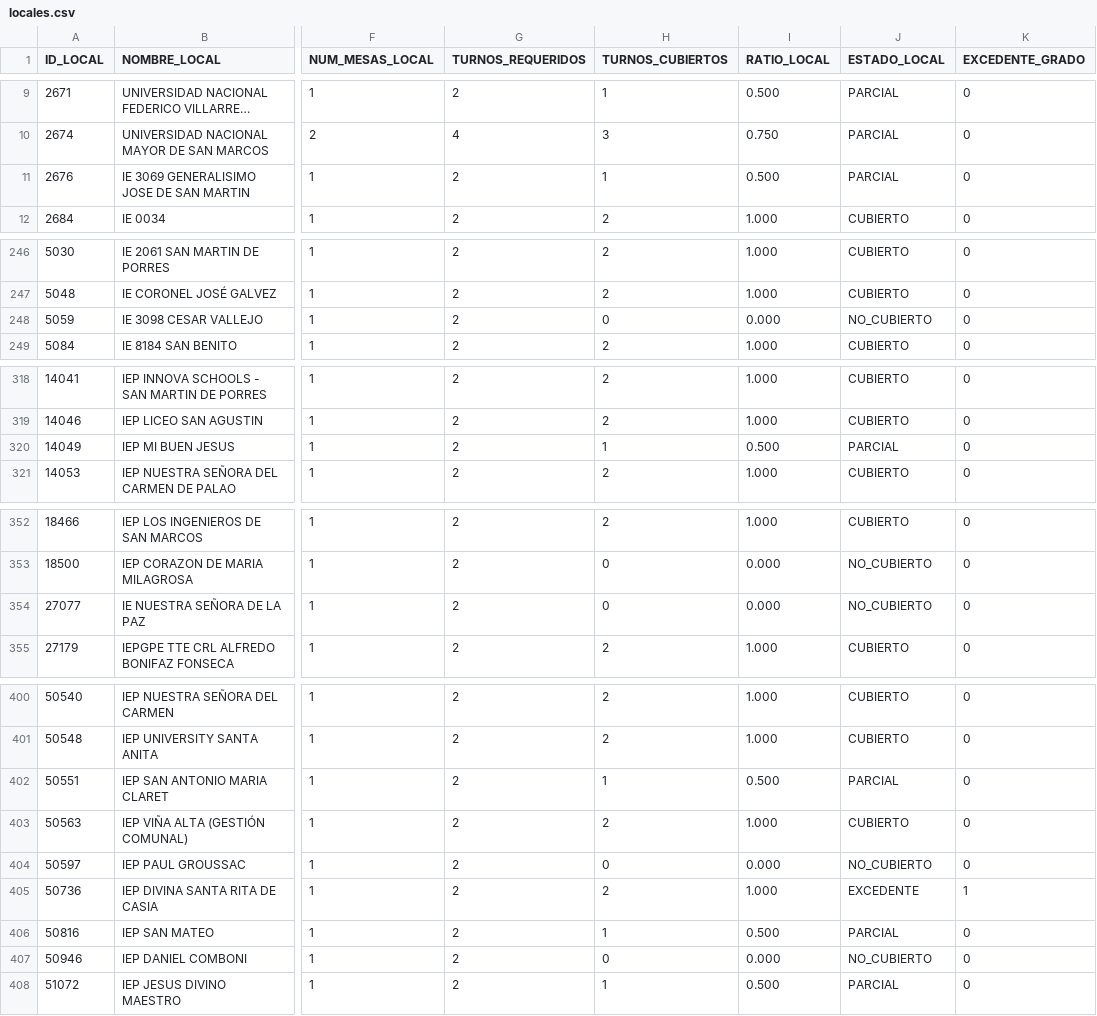
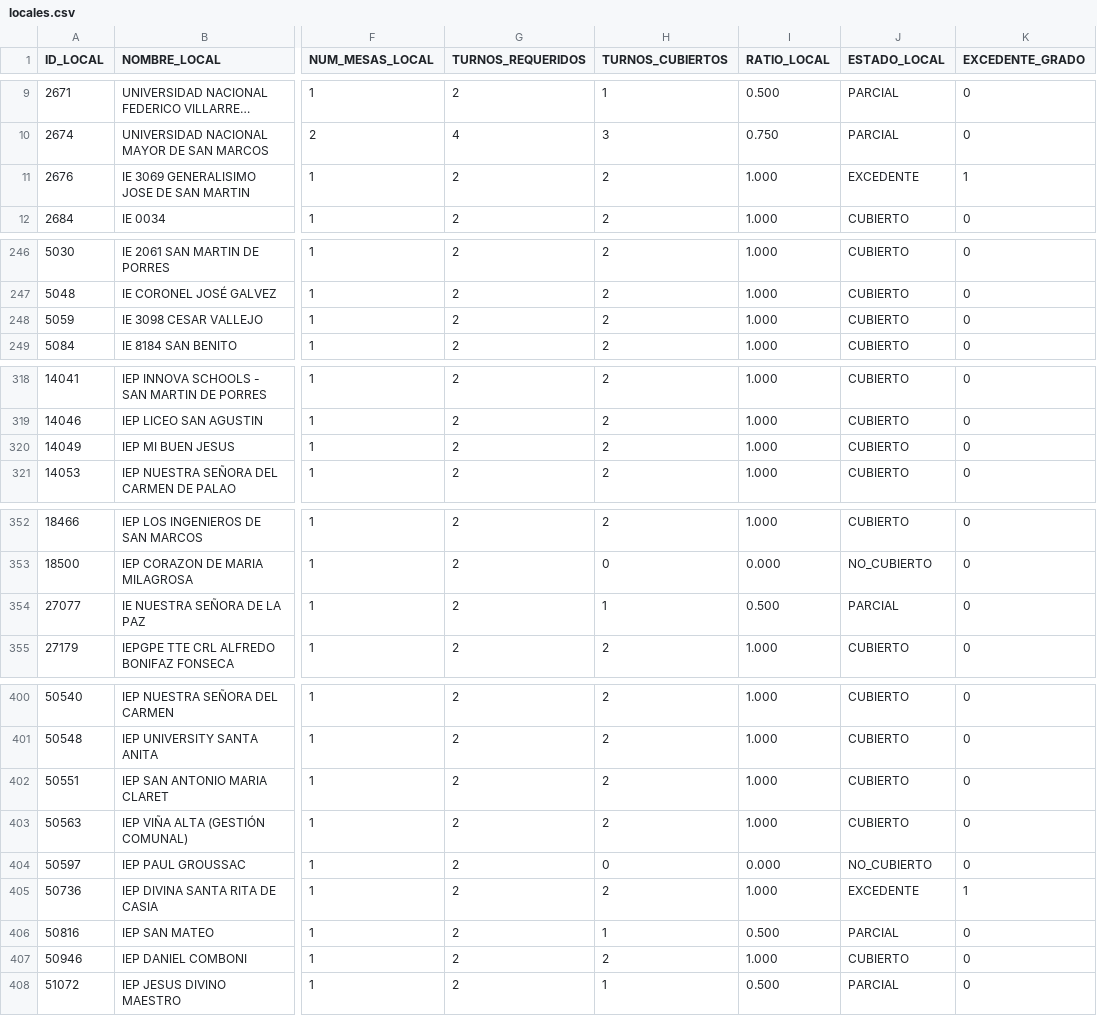
Before and after one commit to actransparencia-monitoreo/mapa-cobertura-lima, a CSV file: data/locales.csv, drawn as a sheet; only a part is shown, gaps mark what is left out; long unchanged cells end in …; the diff covers the shown part only; the diff names each change by its address in the sheet, - before the commit and + after, or states it on an @@ line.

Commit message:
datos: 76/104/289/24 sobre 493 locales · 2026-10-03 18:04 (MOTOR)

```diff
--- a/data/locales.csv
+++ b/data/locales.csv
-H11 (TURNOS_CUBIERTOS): 1
+H11 (TURNOS_CUBIERTOS): 2
-I11 (RATIO_LOCAL): 0.500
+I11 (RATIO_LOCAL): 1.000
-J11 (ESTADO_LOCAL): PARCIAL
+J11 (ESTADO_LOCAL): EXCEDENTE
-K11 (EXCEDENTE_GRADO): 0
+K11 (EXCEDENTE_GRADO): 1
-H248 (TURNOS_CUBIERTOS): 0
+H248 (TURNOS_CUBIERTOS): 2
-I248 (RATIO_LOCAL): 0.000
+I248 (RATIO_LOCAL): 1.000
-J248 (ESTADO_LOCAL): NO_CUBIERTO
+J248 (ESTADO_LOCAL): CUBIERTO
-H320 (TURNOS_CUBIERTOS): 1
+H320 (TURNOS_CUBIERTOS): 2
-I320 (RATIO_LOCAL): 0.500
+I320 (RATIO_LOCAL): 1.000
-J320 (ESTADO_LOCAL): PARCIAL
+J320 (ESTADO_LOCAL): CUBIERTO
-H354 (TURNOS_CUBIERTOS): 0
+H354 (TURNOS_CUBIERTOS): 1
-I354 (RATIO_LOCAL): 0.000
+I354 (RATIO_LOCAL): 0.500
-J354 (ESTADO_LOCAL): NO_CUBIERTO
+J354 (ESTADO_LOCAL): PARCIAL
-H402 (TURNOS_CUBIERTOS): 1
+H402 (TURNOS_CUBIERTOS): 2
-I402 (RATIO_LOCAL): 0.500
+I402 (RATIO_LOCAL): 1.000
-J402 (ESTADO_LOCAL): PARCIAL
+J402 (ESTADO_LOCAL): CUBIERTO
-H407 (TURNOS_CUBIERTOS): 0
+H407 (TURNOS_CUBIERTOS): 2
-I407 (RATIO_LOCAL): 0.000
+I407 (RATIO_LOCAL): 1.000
-J407 (ESTADO_LOCAL): NO_CUBIERTO
+J407 (ESTADO_LOCAL): CUBIERTO
```
Also changed, not shown: 3 edited cells elsewhere in this file.
